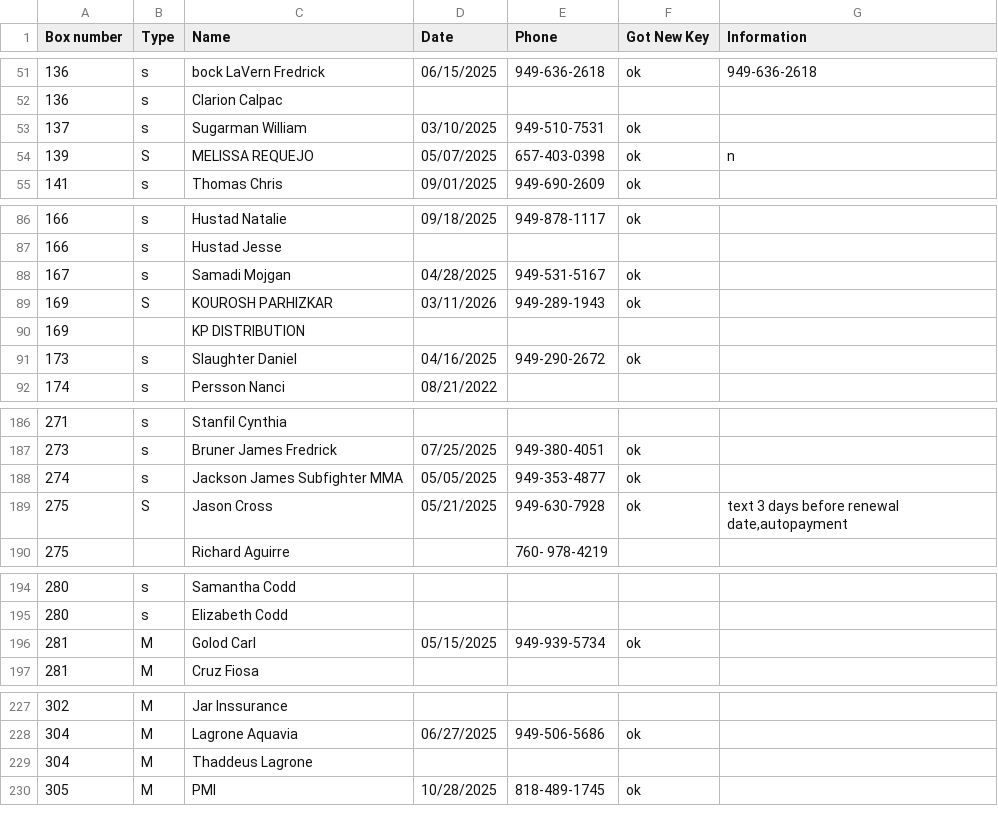
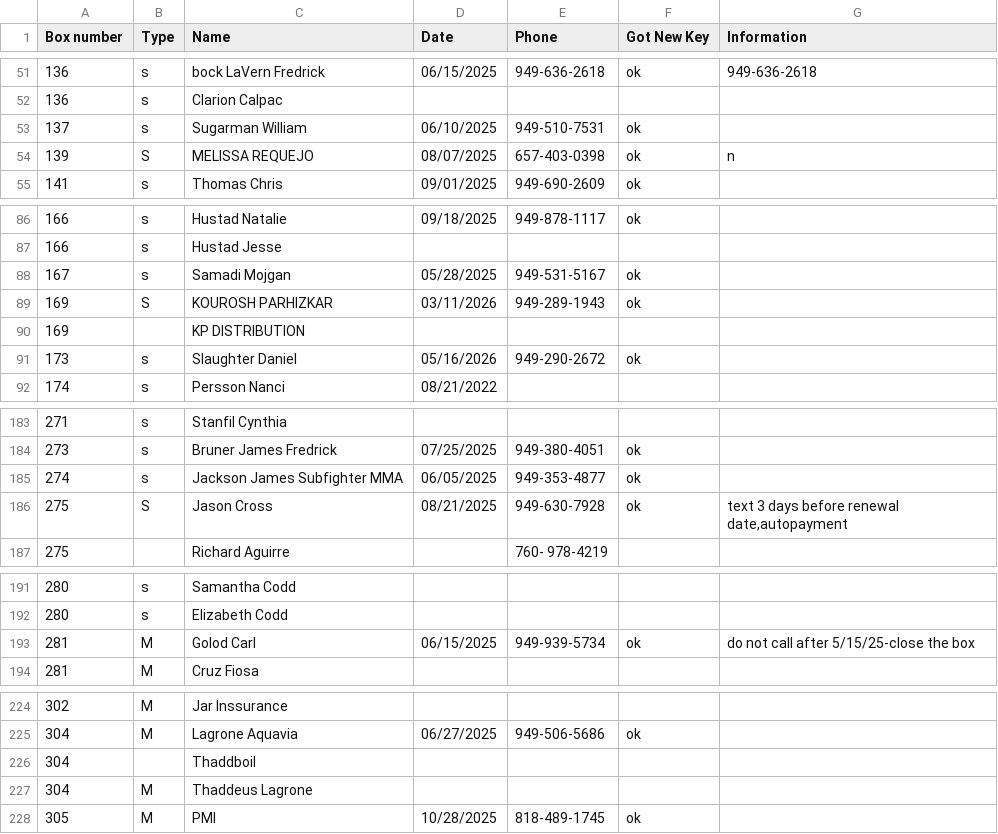
Before and after one commit to Mailzib/program, a CSV file: data/MainDBNOV4.csv, drawn as a sheet; only a part is shown, gaps mark what is left out; the diff covers the shown part only.

```diff
--- a/data/MainDBNOV4.csv
+++ b/data/MainDBNOV4.csv
@@ -52,4 +52,4 @@ Box number,Type,Name,Date,Phone,Got New Key,Information
 136,s,Clarion Calpac,,,,
-137,s,Sugarman William,03/10/2025,949-510-7531,ok,
-139,S,MELISSA REQUEJO,05/07/2025,657-403-0398,ok,n
+137,s,Sugarman William,06/10/2025,949-510-7531,ok,
+139,S,MELISSA REQUEJO,08/07/2025,657-403-0398,ok,n
 141,s,Thomas Chris,09/01/2025,949-690-2609,ok,
@@ -87,6 +87,6 @@ Box number,Type,Name,Date,Phone,Got New Key,Information
 166,s,Hustad Jesse,,,,
-167,s,Samadi Mojgan,04/28/2025,949-531-5167,ok,
+167,s,Samadi Mojgan,05/28/2025,949-531-5167,ok,
 169,S,KOUROSH PARHIZKAR,03/11/2026,949-289-1943,ok,
 169,,KP DISTRIBUTION,,,,
-173,s,Slaughter Daniel,04/16/2025,949-290-2672,ok,
+173,s,Slaughter Daniel,05/16/2026,949-290-2672,ok,
 174,s,Persson Nanci,08/21/2022,,,
@@ -187,4 +184,4 @@ Box number,Type,Name,Date,Phone,Got New Key,Information
 273,s,Bruner James Fredrick,07/25/2025,949-380-4051,ok,
-274,s,Jackson James Subfighter MMA,05/05/2025,949-353-4877,ok,
-275,S,Jason Cross,05/21/2025,949-630-7928,ok,"text 3 days before renewal date,autopayment"
+274,s,Jackson James Subfighter MMA,06/05/2025,949-353-4877,ok,
+275,S,Jason Cross,08/21/2025,949-630-7928,ok,"text 3 days before renewal date,autopayment"
 275,,Richard Aguirre ,,760- 978-4219,,
@@ -195,3 +192,3 @@ Box number,Type,Name,Date,Phone,Got New Key,Information
 280,s,Elizabeth Codd,,,,
-281,M,Golod Carl,05/15/2025,949-939-5734,ok,
+281,M,Golod Carl,06/15/2025,949-939-5734,ok,do not call after 5/15/25-close the box
 281,M,Cruz Fiosa,,,,
@@ -228,2 +225,3 @@ Box number,Type,Name,Date,Phone,Got New Key,Information
 304,M,Lagrone Aquavia,06/27/2025,949-506-5686,ok,
+304,,Thaddboil,,,,
 304,M,Thaddeus Lagrone,,,,
```
Also changed, not shown: 3 removed rows and 25 edited cells elsewhere in this file.
